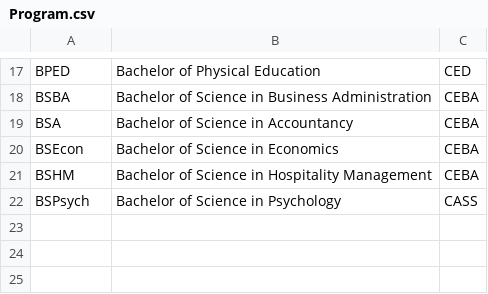
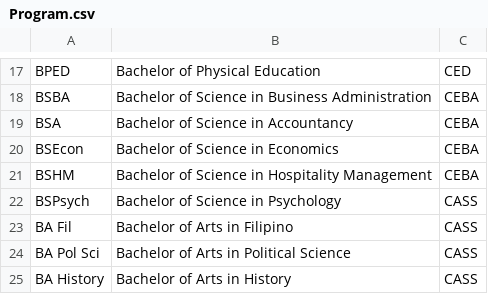
Before and after one commit to Kris2103/CCC151-CSV, a CSV file: Program.csv, drawn as a sheet; only a part is shown, gaps mark what is left out.

Commit message:
Sixth Commit
Updated the functions and finalized the program

```diff
--- a/Program.csv
+++ b/Program.csv
@@ -22 +22,4 @@ BSHM,Bachelor of Science in Hospitality Management,CEBA
 BSPsych,Bachelor of Science in Psychology,CASS
+BA Fil,Bachelor of Arts in Filipino,CASS
+BA Pol Sci,Bachelor of Arts in Political Science,CASS
+BA History,Bachelor of Arts in History,CASS
```
Also changed, not shown: Student.csv, 5 other files.
